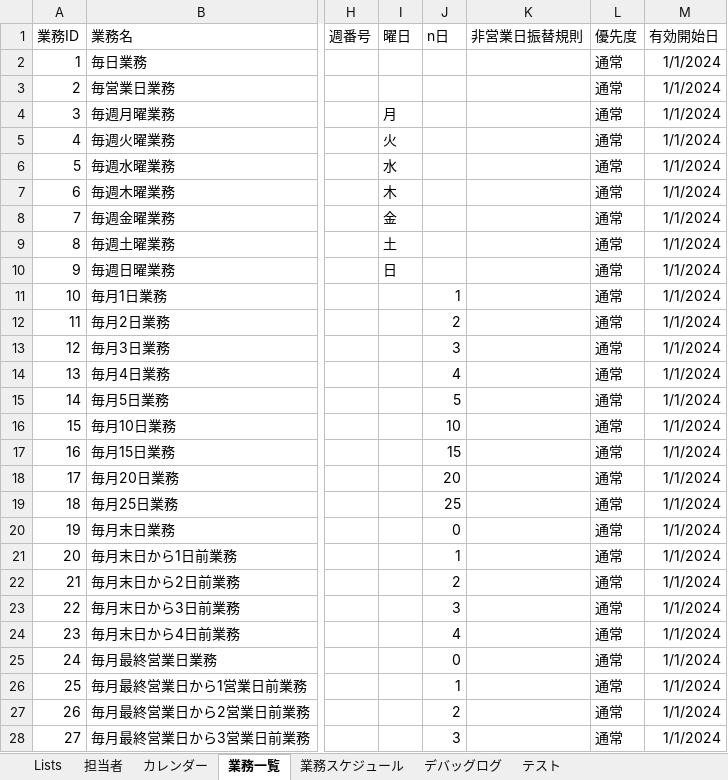
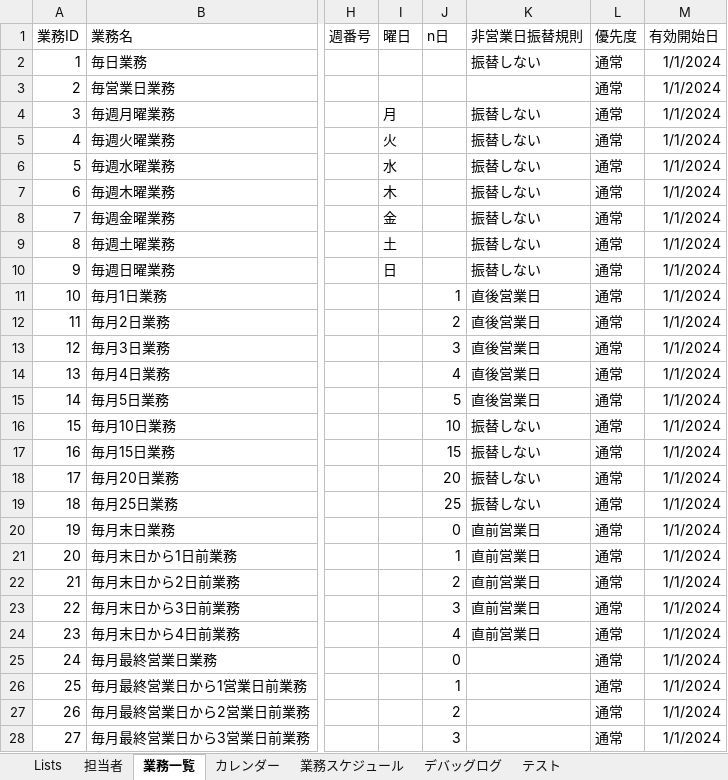
Before and after one commit to mkuwan/TaskManaging, an Excel workbook: 業務.xlsx, sheet 業務一覧, drawn as a sheet; only a part is shown, gaps mark what is left out; values as stored, in another font and other column widths than the file's, no borders; table styles not drawn; the diff covers the shown part only; the diff names each change by its address in the sheet, - before the commit and + after, or states it on an @@ line.

```diff
--- a/業務.xlsx (sheet 業務一覧)
+++ b/業務.xlsx (sheet 業務一覧)
@@ sheet tab order changed: Lists | 担当者 | 業務一覧 | カレンダー | 業務スケジュール | デバッグログ | テスト @@
-K2 (非営業日振替規則): (empty)
+K2 (非営業日振替規則): 振替しない
-K4:K10 (非営業日振替規則): (empty)
+K4:K10 (非営業日振替規則): 振替しない
-K11:K15 (非営業日振替規則): (empty)
+K11:K15 (非営業日振替規則): 直後営業日
-K16:K19 (非営業日振替規則): (empty)
+K16:K19 (非営業日振替規則): 振替しない
-K20:K24 (非営業日振替規則): (empty)
+K20:K24 (非営業日振替規則): 直前営業日
```
Also changed, not shown: 24 edited cells elsewhere in this sheet, sheet カレンダー, sheet デバッグログ, sheet 業務スケジュール, charts or pictures, 6 other files.
